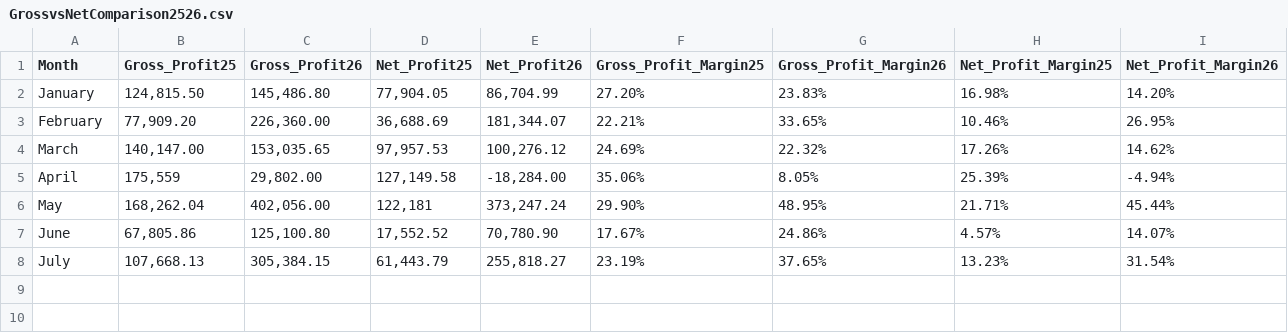
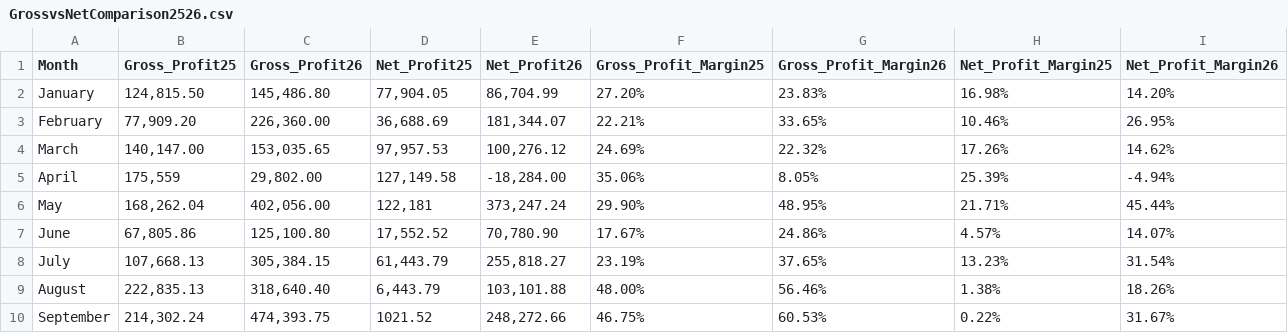
Before and after one commit to colleenxyu/MH_Dashboard, a CSV file: GrossvsNetComparison2526.csv, drawn as a sheet; the diff names each change by its address in the sheet, - before the commit and + after, or states it on an @@ line.

```diff
--- a/GrossvsNetComparison2526.csv
+++ b/GrossvsNetComparison2526.csv
+row 9: August | 222,835.13 | 318,640.40 | 6,443.79 | 103,101.88 | 48.00% | 56.46% | 1.38% | 18.26%
+row 10: September | 214,302.24 | 474,393.75 | 1021.52 | 248,272.66 | 46.75% | 60.53% | 0.22% | 31.67%
```
Also changed, not shown: 26COGChart.csv, CostPerOrders.csv, 33 other files.
